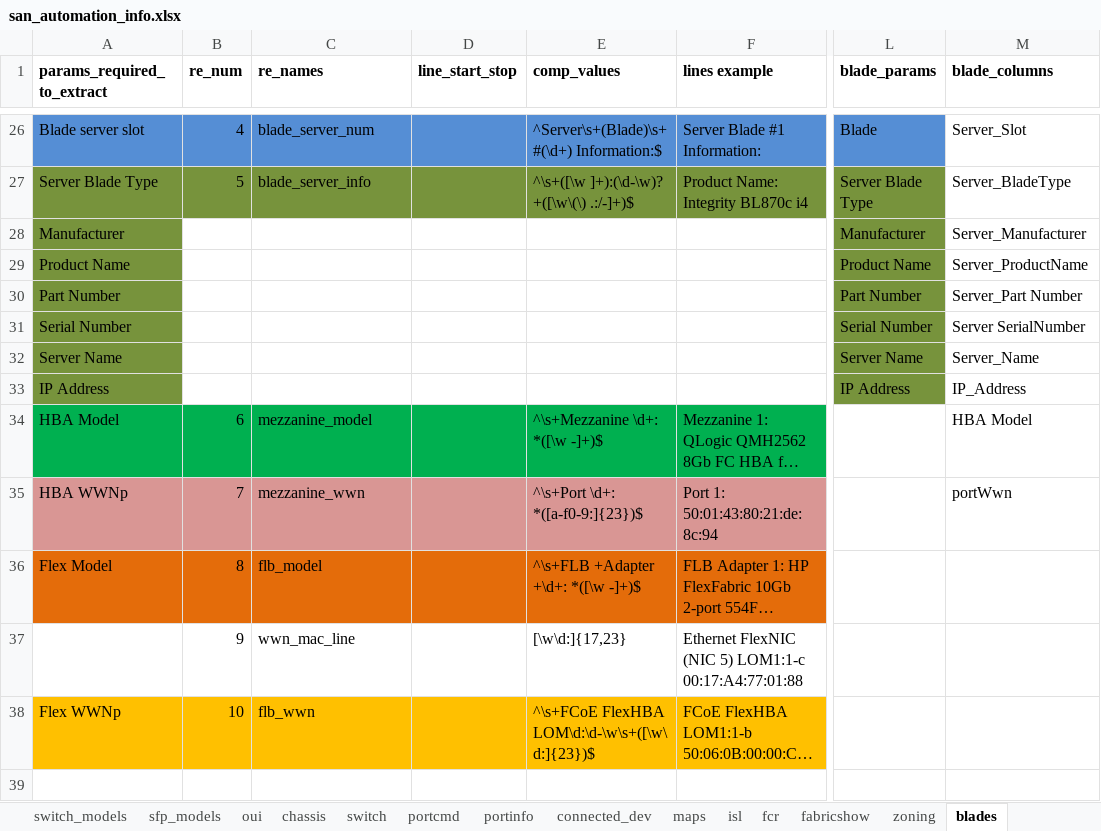
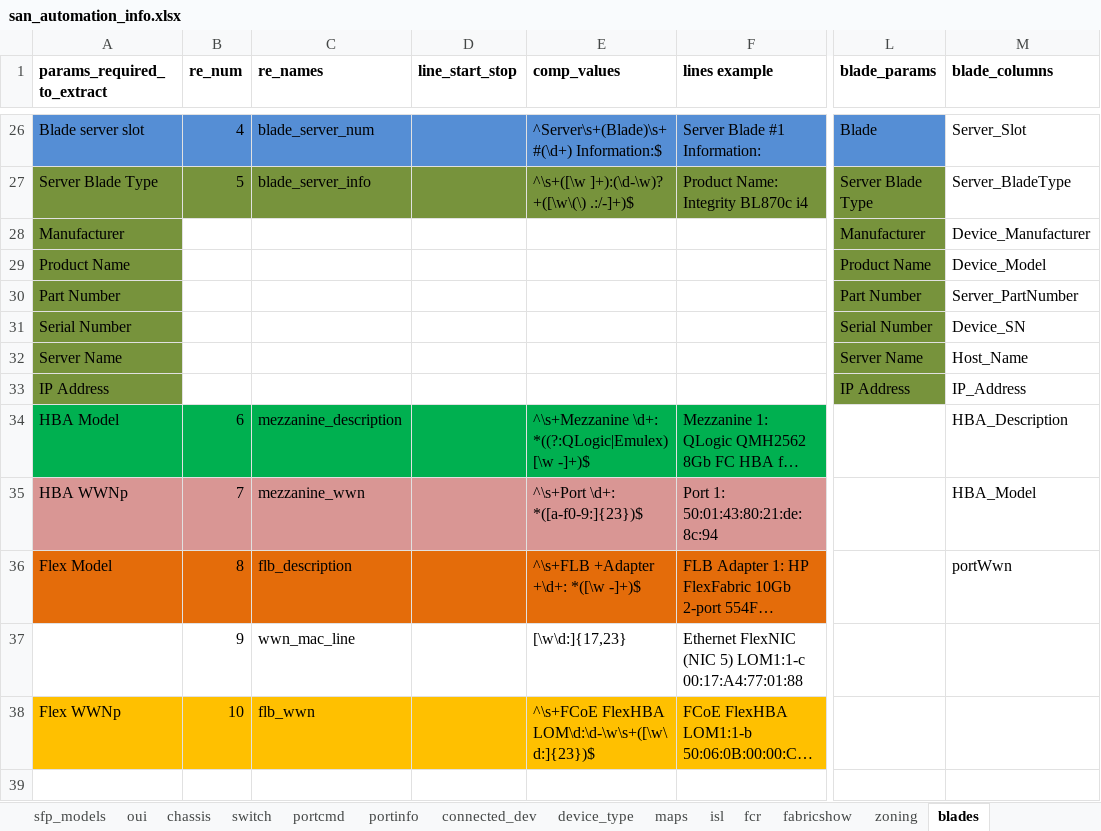
Before and after one commit to KonstantinAlxVlasenko/san_report_automation, an Excel workbook: san_automation_info.xlsx, sheet blades, drawn as a sheet; only a part is shown, gaps mark what is left out; long unchanged cells end in …; values as stored, in another font and other column widths than the file's, no borders; the diff covers the shown part only; the diff names each change by its address in the sheet, - before the commit and + after, or states it on an @@ line.

```diff
--- a/san_automation_info.xlsx (sheet blades)
+++ b/san_automation_info.xlsx (sheet blades)
+sheet tab: device_type
-M28 (blade_columns): Server_Manufacturer
+M28 (blade_columns): Device_Manufacturer
-M29 (blade_columns): Server_ProductName
+M29 (blade_columns): Device_Model
-M30 (blade_columns): Server_Part Number
+M30 (blade_columns): Server_PartNumber
-M31 (blade_columns): Server SerialNumber
+M31 (blade_columns): Device_SN
-M32 (blade_columns): Server_Name
+M32 (blade_columns): Host_Name
-C34 (re_names): mezzanine_model
+C34 (re_names): mezzanine_description
-E34 (comp_values): ^\s+Mezzanine \d+: *([\w -]+)$
+E34 (comp_values): ^\s+Mezzanine \d+: *((?:QLogic|Emulex)[\w -]+)$
-M34 (blade_columns): HBA Model
+M34 (blade_columns): HBA_Description
-M35 (blade_columns): portWwn
+M35 (blade_columns): HBA_Model
-C36 (re_names): flb_model
+C36 (re_names): flb_description
-M36 (blade_columns): (empty)
+M36 (blade_columns): portWwn
```
Also changed, not shown: 7 added rows and 1 edited cell elsewhere in this sheet, sheet connected_dev, sheet sfp_models, sheet oui, sheet portcmd, report_info.xlsx, 10 other files.
